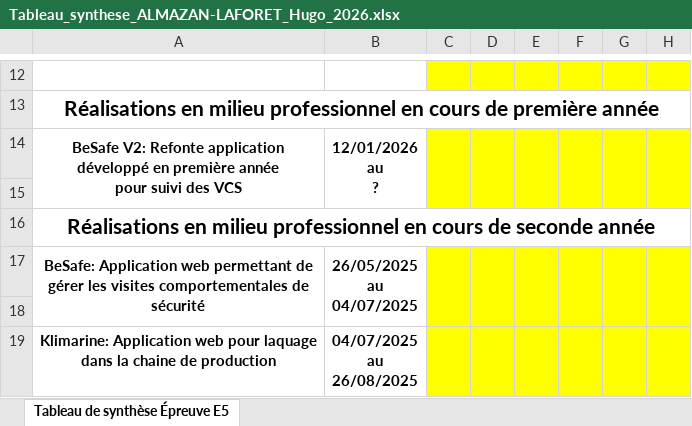
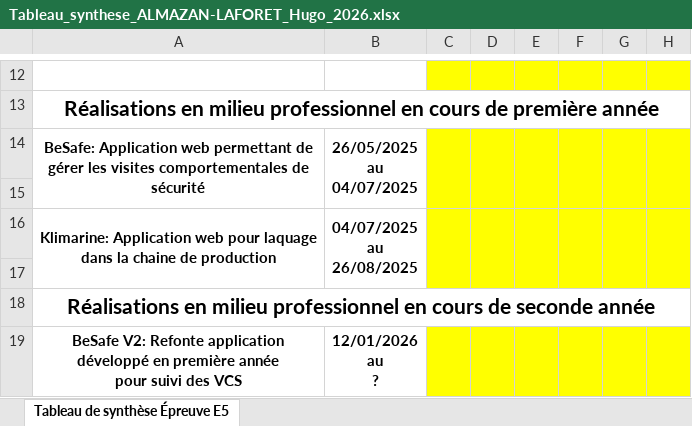
Before and after one commit to Hugo-SIO/PortFolio, an Excel workbook: Tableau_synthese_ALMAZAN-LAFORET_Hugo_2026.xlsx, sheet Tableau de synthèse Épreuve E5, drawn as a sheet; only a part is shown, gaps mark what is left out; values as stored, in another font and other column widths than the file's, no borders; removed rows and columns are numbered as before the commit, all else as after; the diff names each change by its address in the sheet, - before the commit and + after, or states it on an @@ line.

```diff
--- a/Tableau_synthese_ALMAZAN-LAFORET_Hugo_2026.xlsx (sheet Tableau de synthèse Épreuve E5)
+++ b/Tableau_synthese_ALMAZAN-LAFORET_Hugo_2026.xlsx (sheet Tableau de synthèse Épreuve E5)
-row 15: (empty)
+A16:A17 merged
+B16:B17 merged
+C16:C17 merged
+D16:D17 merged
+E16:E17 merged
+F16:F17 merged
+G16:G17 merged
+H16:H17 merged
+row 17: (empty)
@@ row 16 moved to row 18: Réalisations en milieu professionnel en … @@
@@ row 14 moved to row 19: BeSafe V2: Refonte application développé… @@
```
Also changed, not shown: 4 other files.
